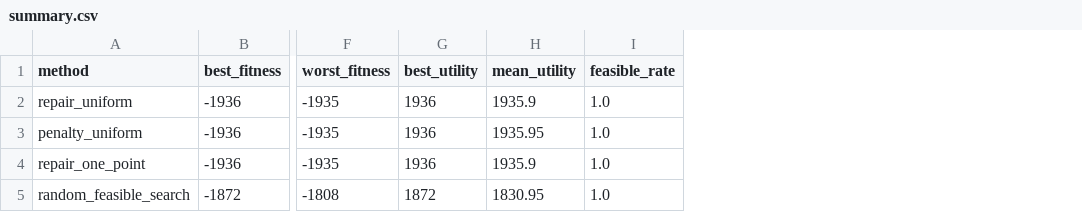
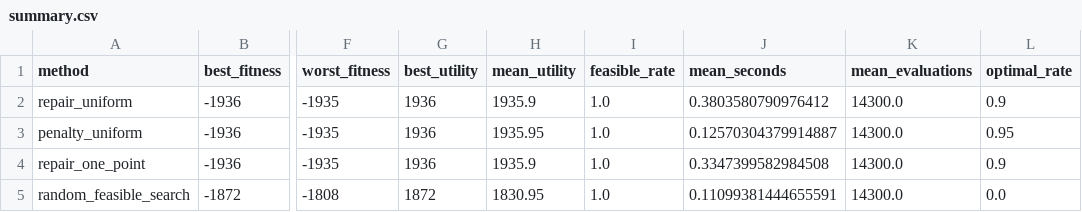
Before and after one commit to Winkey86/EvolutionCodingLabs, a CSV file: lab_2_weekly_menu/results/summary.csv, drawn as a sheet; only a part is shown, gaps mark what is left out; the diff names each change by its address in the sheet, - before the commit and + after, or states it on an @@ line.

```diff
--- a/lab_2_weekly_menu/results/summary.csv
+++ b/lab_2_weekly_menu/results/summary.csv
+column J (mean_seconds), rows 2-5: 0.3803580790976412 | 0.12570304379914887 | 0.3347399582984508 | 0.11099381444655591
+column K (mean_evaluations), rows 2-5: all 14300.0
+column L (optimal_rate), rows 2-5: 0.9 | 0.95 | 0.9 | 0.0
```
Also changed, not shown: lab_2_weekly_menu/results/runs.csv, lab_3_dispatch_gp/results/runs.csv, 13 other files.
